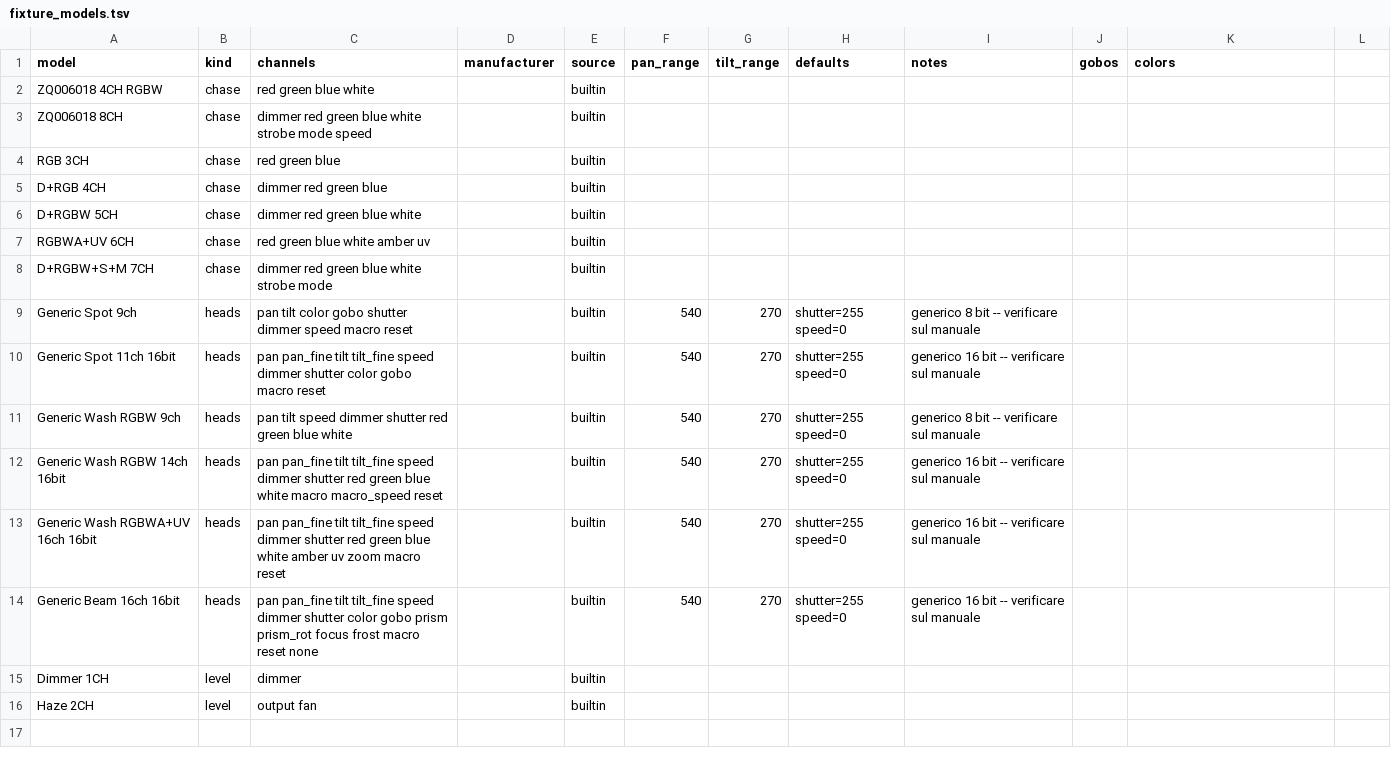
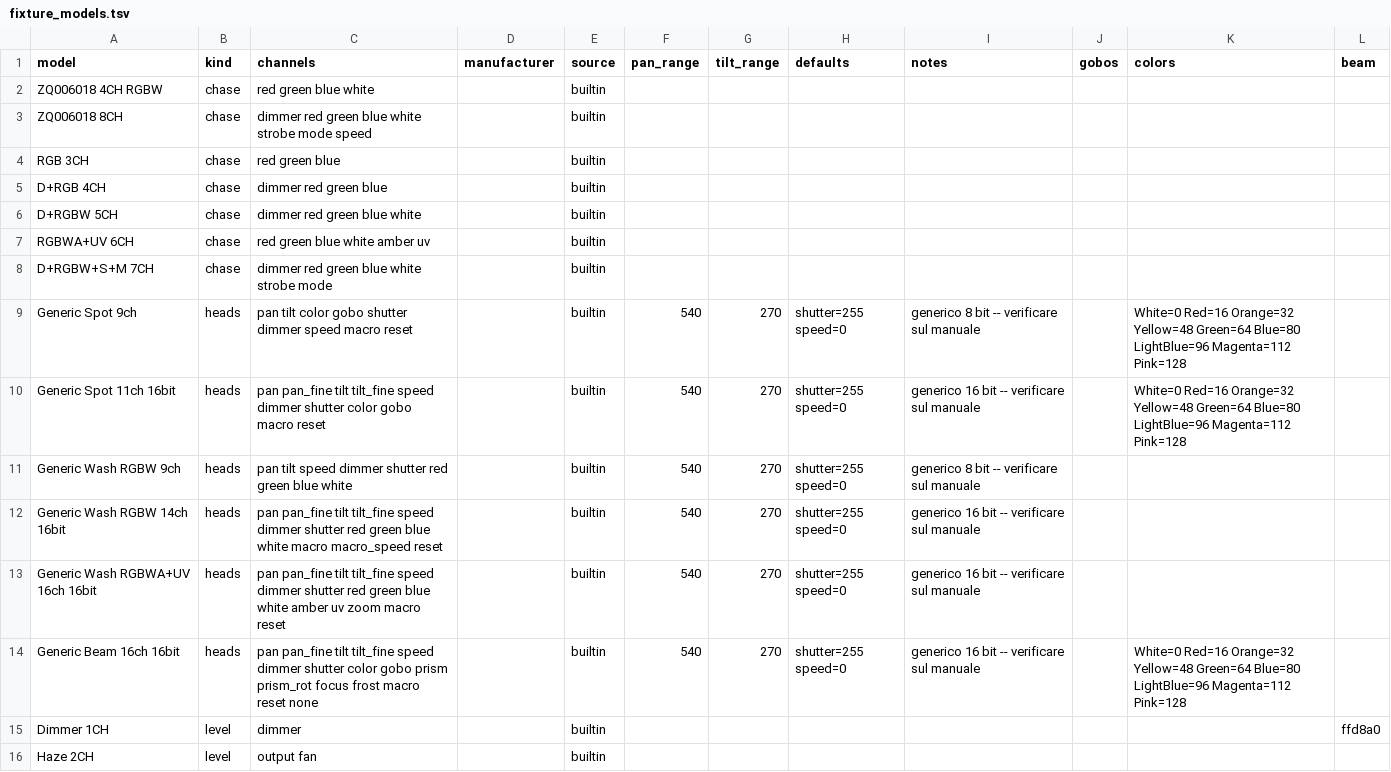
Before and after one commit to vsvisualsubstance-source/TD4DMX, a TSV file: project1/dmx_patch/fixture_models.tsv, drawn as a sheet; the diff names each change by its address in the sheet, - before the commit and + after, or states it on an @@ line.

```diff
--- a/project1/dmx_patch/fixture_models.tsv
+++ b/project1/dmx_patch/fixture_models.tsv
-L1: (empty)
+L1: beam
-K9:K10 (colors): (empty)
+K9:K10 (colors): White=0 Red=16 Orange=32 Yellow=48 Green=64 Blue=80 LightBlue=96 Magenta=112 Pink=128
-K14 (colors): (empty)
+K14 (colors): White=0 Red=16 Orange=32 Yellow=48 Green=64 Blue=80 LightBlue=96 Magenta=112 Pink=128
-L15 (beam): (empty)
+L15 (beam): ffd8a0
```
Also changed, not shown: 4 other files.
